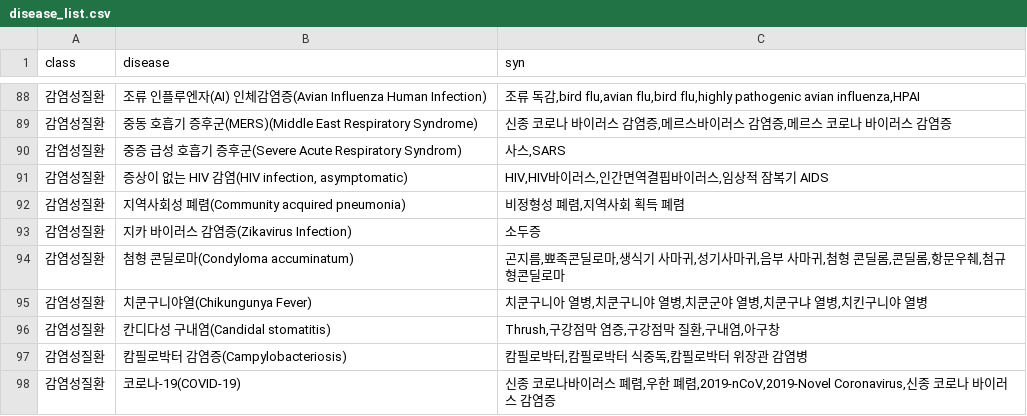
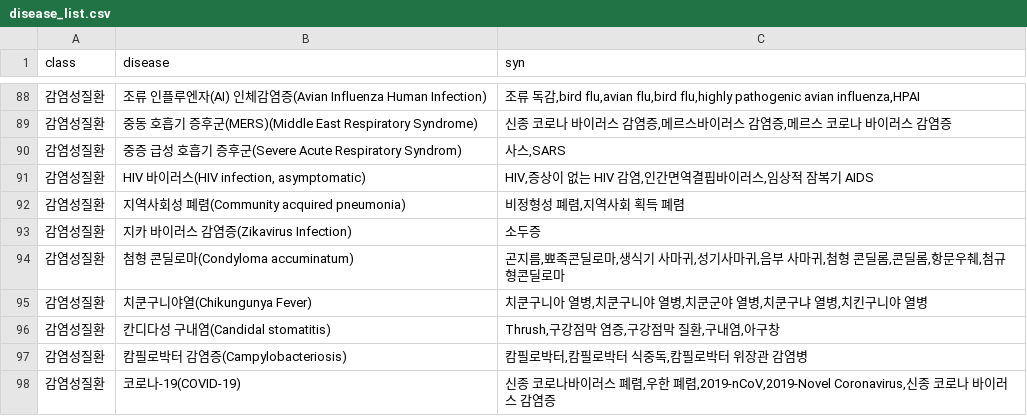
Before and after one commit to CSID-DGU/2020-2-OSSP1-WhatsUp-5, a CSV file: text_mining/data/disease_list.csv, drawn as a sheet; only a part is shown, gaps mark what is left out.

```diff
--- a/text_mining/data/disease_list.csv
+++ b/text_mining/data/disease_list.csv
@@ -90,3 +90,3 @@ class,disease,syn
 감염성질환,중증 급성 호흡기 증후군(Severe Acute Respiratory Syndrom),"사스,SARS"
-감염성질환,"증상이 없는 HIV 감염(HIV infection, asymptomatic)","HIV,HIV바이러스,인간면역결핍바이러스,임상적 잠복기 AIDS"
+감염성질환,"HIV 바이러스(HIV infection, asymptomatic)","HIV,증상이 없는 HIV 감염,인간면역결핍바이러스,임상적 잠복기 AIDS"
 감염성질환,지역사회성 폐렴(Community acquired pneumonia),"비정형성 폐렴,지역사회 획득 폐렴"
```
Also changed, not shown: 1 other file.
